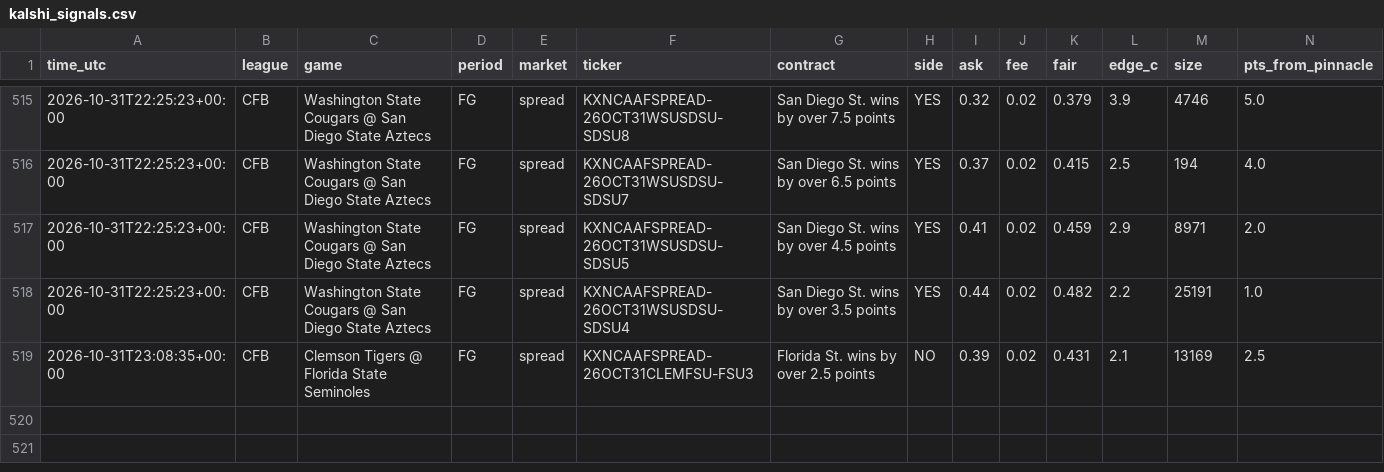
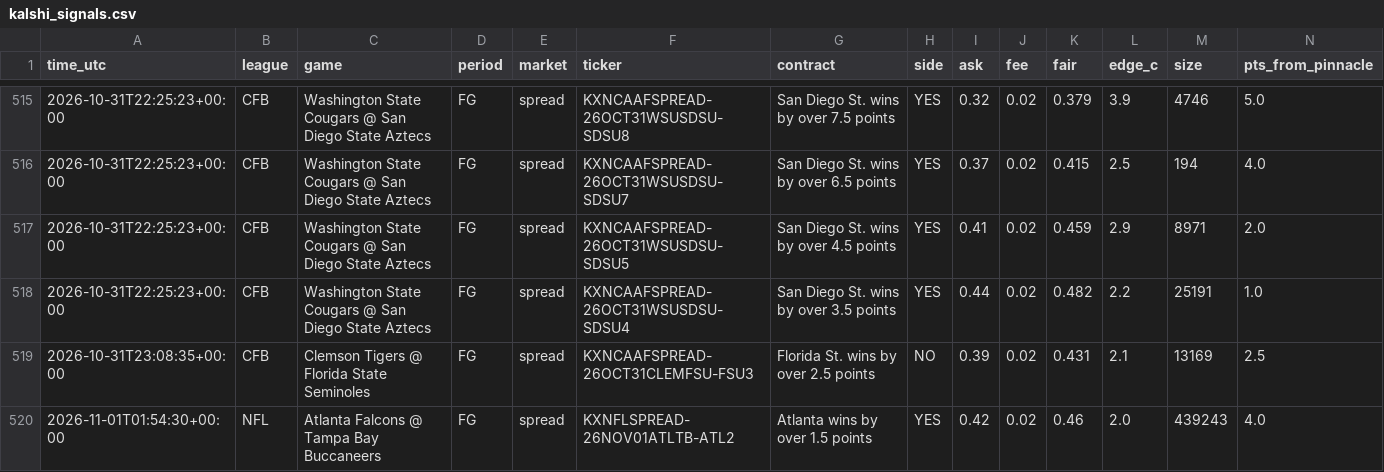
Before and after one commit to vishaluttam-spec/ev-stack-scanner, a CSV file: data/kalshi_signals.csv, drawn as a sheet; only a part is shown, gaps mark what is left out; rows hold the shown columns only; the diff names each change by its address in the sheet, - before the commit and + after, or states it on an @@ line.

```diff
--- a/data/kalshi_signals.csv
+++ b/data/kalshi_signals.csv
+row 520: 2026-11-01T01:54:30+00:00 | NFL | Atlanta Falcons @ Tampa Bay Buccaneers | FG | spread | KXNFLSPREAD-26NOV01ATLTB-ATL2 | Atlanta wins by over 1.5 points | YES | 0.42 | 0.02 | 0.46 | 2.0 | 439243 | 4.0
```
Also changed, not shown: data/signals.csv, 2 other files.
